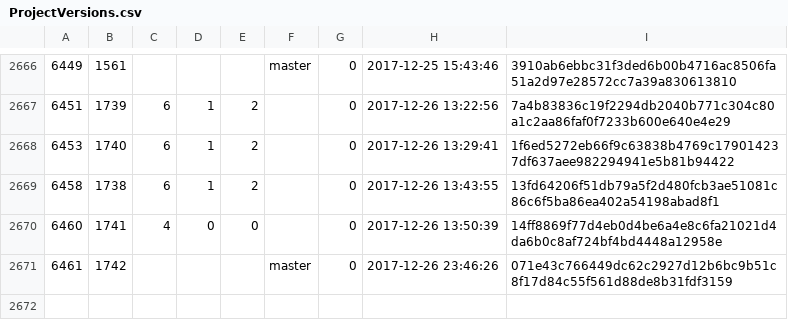
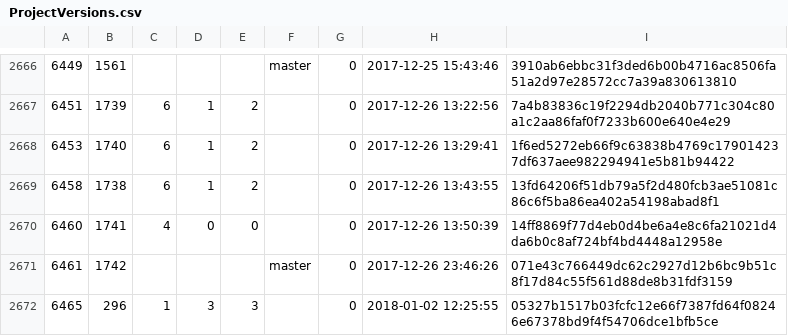
Before and after one commit to cppan/database, a CSV file: ProjectVersions.csv, drawn as a sheet; only a part is shown, gaps mark what is left out; the diff names each change by its address in the sheet, - before the commit and + after, or states it on an @@ line.

```diff
--- a/ProjectVersions.csv
+++ b/ProjectVersions.csv
+row 2672: 6465 | 296 | 1 | 3 | 3 |  | 0 | 2018-01-02 12:25:55 | 05327b1517b03fcfc12e66f7387fd64f08246e67378bd9f4f54706dce1bfb5ce
```
Also changed, not shown: 1 other file.
